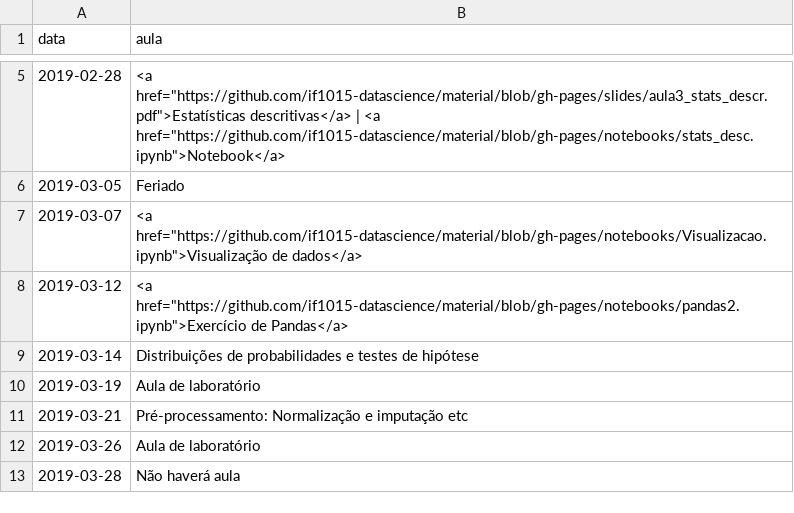
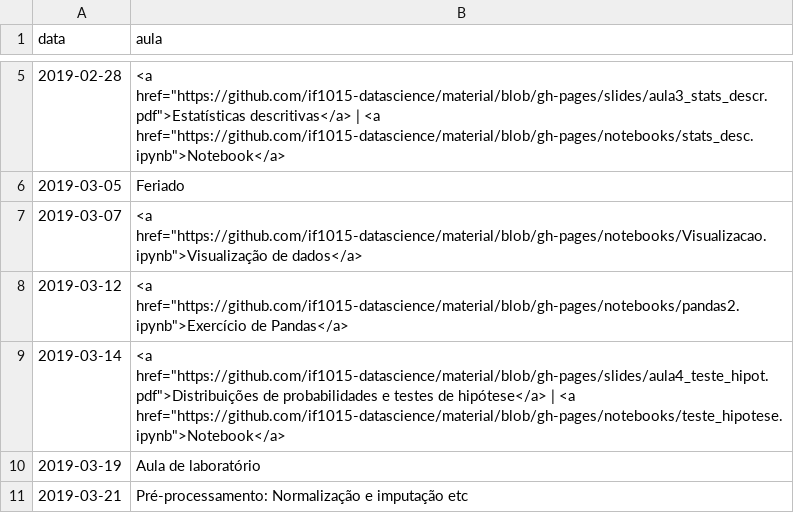
Before and after one commit to ProfLuciano/cd, a CSV file: pages/data.csv, drawn as a sheet; only a part is shown, gaps mark what is left out; the shorter side is filled out with more unchanged rows.

Commit message:
updating slides

```diff
--- a/pages/data.csv
+++ b/pages/data.csv
@@ -8,3 +8,3 @@ data,aula
 2019-03-12,<a href="https://github.com/if1015-datascience/material/blob/gh-pages/notebooks/pandas2.ipynb">Exercício de Pandas</a>
-2019-03-14,Distribuições de probabilidades e testes de hipótese
+2019-03-14,<a href="https://github.com/if1015-datascience/material/blob/gh-pages/slides/aula4_teste_hipot.pdf">Distribuições de probabilidades e testes de hipótese</a> | <a href="https://github.com/if1015-datascience/material/blob/gh-pages/notebooks/teste_hipotese.ipynb">Notebook</a>
 2019-03-19,Aula de laboratório
```
Also changed, not shown: 2 other files.
